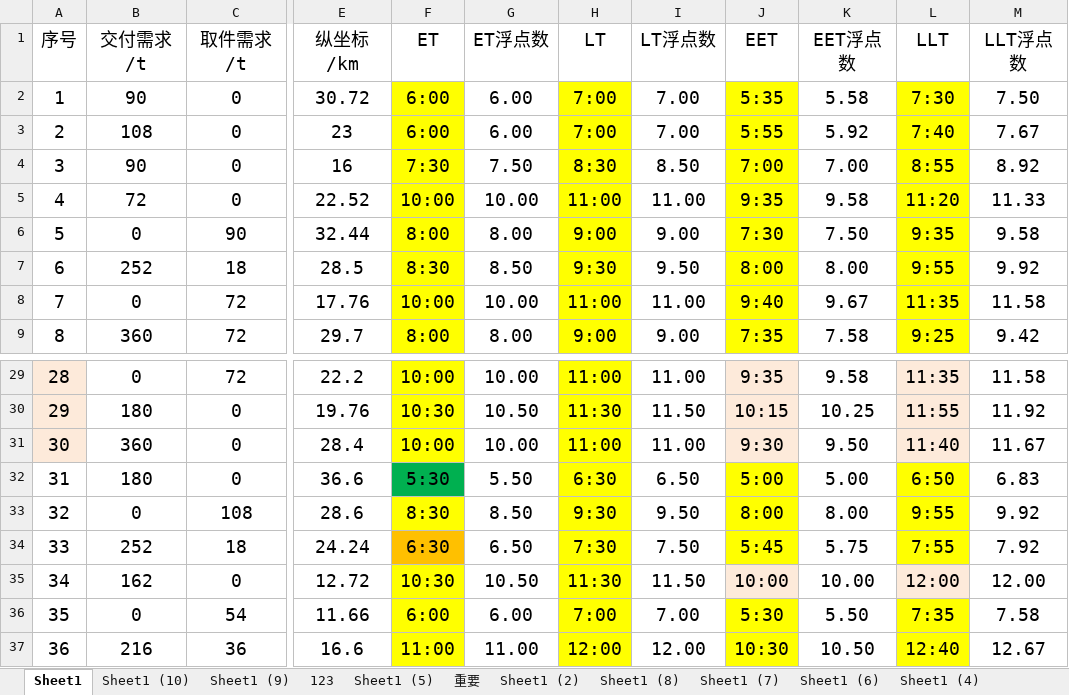
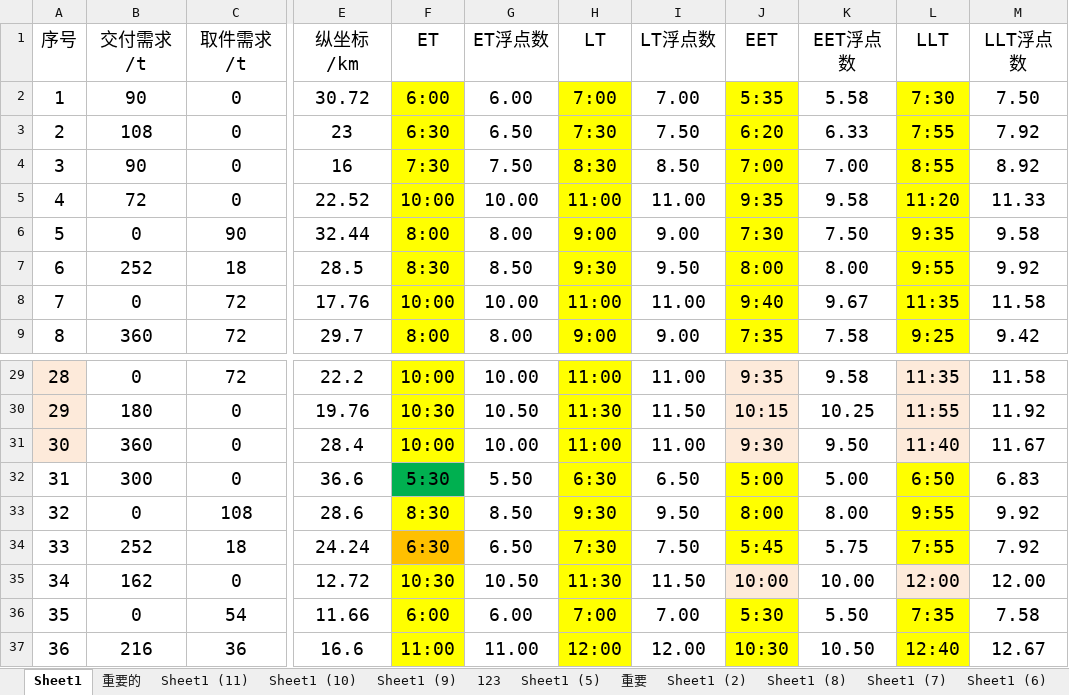
Before and after one commit to dynamicjssj/MDVRPTW, an Excel workbook: 数据.xlsx, sheet Sheet1, drawn as a sheet; only a part is shown, gaps mark what is left out; values as stored, in another font and other column widths than the file's, no borders; the diff names each change by its address in the sheet, - before the commit and + after, or states it on an @@ line.

```diff
--- a/数据.xlsx (sheet Sheet1)
+++ b/数据.xlsx (sheet Sheet1)
+sheet tab: 重要的
+sheet tab: Sheet1 (11)
-F3 (ET): 6:00
+F3 (ET): 6:30
-G3 (ET浮点数): 6.00
+G3 (ET浮点数): 6.50
-H3 (LT): 7:00
+H3 (LT): 7:30
-I3 (LT浮点数): 7.00
+I3 (LT浮点数): 7.50
-J3 (EET): 5:55
+J3 (EET): 6:20
-K3 (EET浮点数): 5.92
+K3 (EET浮点数): 6.33
-L3 (LLT): 7:40
+L3 (LLT): 7:55
-M3 (LLT浮点数): 7.67
+M3 (LLT浮点数): 7.92
-B32 (交付需求/t): 180
+B32 (交付需求/t): 300
```
Also changed, not shown: 1 other file.
